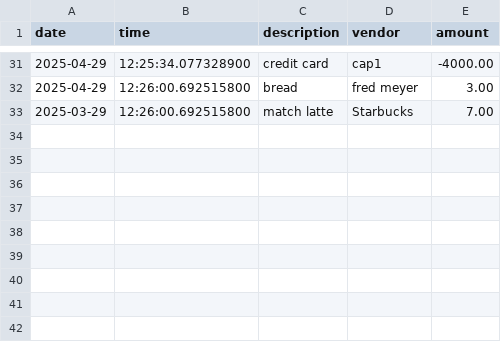
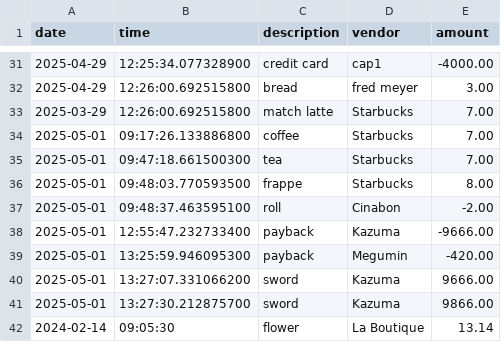
Before and after one commit to HotaruRL/capstone-1-accounting-ledger, a CSV file: transactions.csv, drawn as a sheet; only a part is shown, gaps mark what is left out; the diff names each change by its address in the sheet, - before the commit and + after, or states it on an @@ line.

```diff
--- a/transactions.csv
+++ b/transactions.csv
+row 34: 2025-05-01 | 09:17:26.133886800 | coffee | Starbucks | 7.00
+row 35: 2025-05-01 | 09:47:18.661500300 | tea | Starbucks | 7.00
+row 36: 2025-05-01 | 09:48:03.770593500 | frappe | Starbucks | 8.00
+row 37: 2025-05-01 | 09:48:37.463595100 | roll | Cinabon | -2.00
+row 38: 2025-05-01 | 12:55:47.232733400 | payback | Kazuma | -9666.00
+row 39: 2025-05-01 | 13:25:59.946095300 | payback | Megumin | -420.00
+row 40: 2025-05-01 | 13:27:07.331066200 | sword | Kazuma | 9666.00
+row 41: 2025-05-01 | 13:27:30.212875700 | sword | Kazuma | 9866.00
+row 42: 2024-02-14 | 09:05:30 | flower | La Boutique | 13.14
```
Also changed, not shown: 3 other files.
